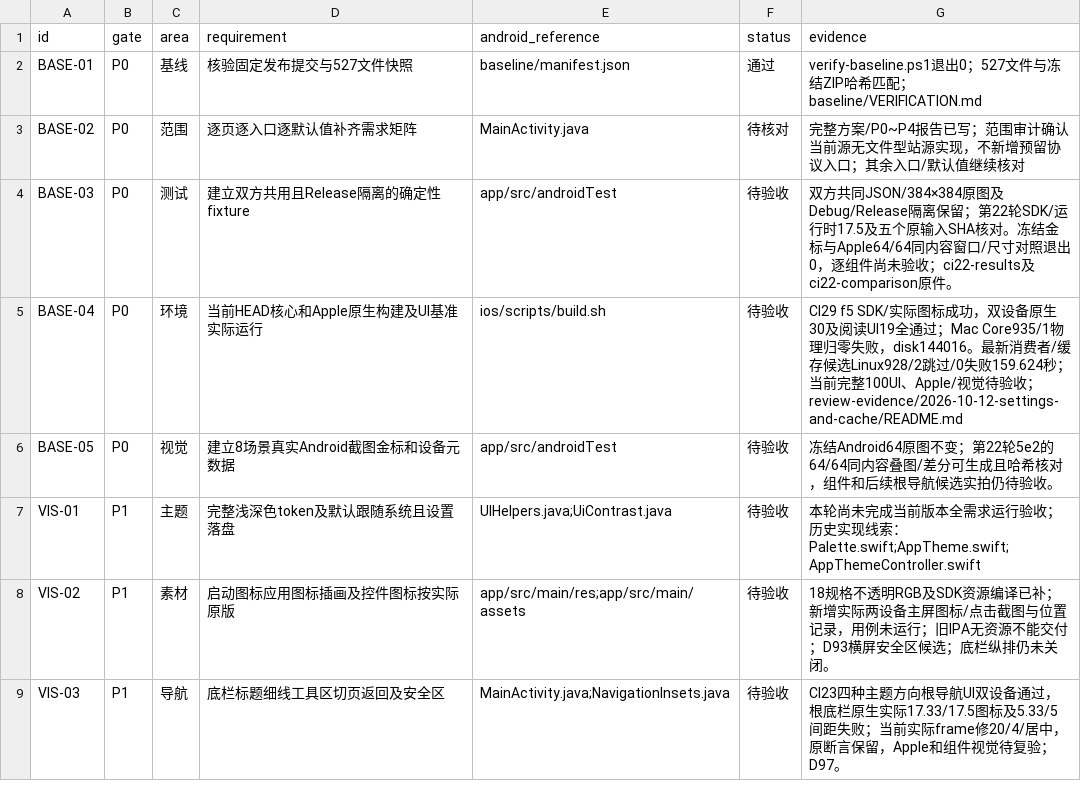
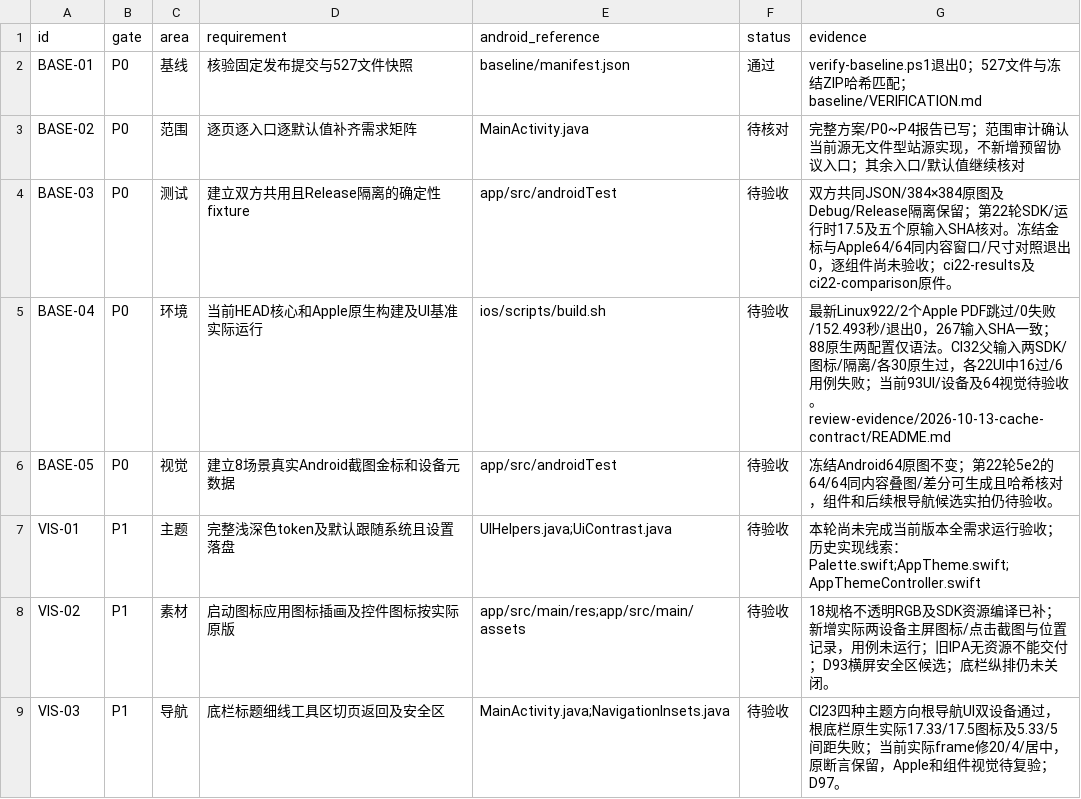
Before and after one commit to sermisellek2-spec/xx-comic-ios, a CSV file: docs/ios-parity-2.0.40/requirements.csv, drawn as a sheet; only a part is shown; the diff covers the shown part only.

Commit message:
Report actual cache usage and verify response removal

```diff
--- a/docs/ios-parity-2.0.40/requirements.csv
+++ b/docs/ios-parity-2.0.40/requirements.csv
@@ -4,3 +4,3 @@ BASE-02,P0,范围,逐页逐入口逐默认值补齐需求矩阵,MainActivity.jav
 BASE-03,P0,测试,建立双方共用且Release隔离的确定性fixture,app/src/androidTest,待验收,双方共同JSON/384×384原图及Debug/Release隔离保留；第22轮SDK/运行时17.5及五个原输入SHA核对。冻结金标与Apple64/64同内容窗口/尺寸对照退出0，逐组件尚未验收；ci22-results及ci22-comparison原件。
-BASE-04,P0,环境,当前HEAD核心和Apple原生构建及UI基准实际运行,ios/scripts/build.sh,待验收,CI29 f5 SDK/实际图标成功，双设备原生30及阅读UI19全通过；Mac Core935/1物理归零失败，disk144016。最新消费者/缓存候选Linux928/2跳过/0失败159.624秒；当前完整100UI、Apple/视觉待验收；review-evidence/2026-10-12-settings-and-cache/README.md
+BASE-04,P0,环境,当前HEAD核心和Apple原生构建及UI基准实际运行,ios/scripts/build.sh,待验收,最新Linux922/2个Apple PDF跳过/0失败/152.493秒/退出0，267输入SHA一致；88原生两配置仅语法。CI32父输入两SDK/图标/隔离/各30原生过，各22UI中16过/6用例失败；当前93UI/设备及64视觉待验收。review-evidence/2026-10-13-cache-contract/README.md
 BASE-05,P0,视觉,建立8场景真实Android截图金标和设备元数据,app/src/androidTest,待验收,冻结Android64原图不变；第22轮5e2的64/64同内容叠图/差分可生成且哈希核对，组件和后续根导航候选实拍仍待验收。
```
Also changed, not shown: 3 edited cells elsewhere in this file, 36 other files.
